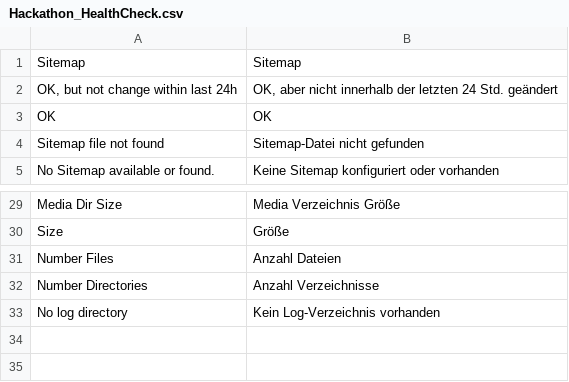
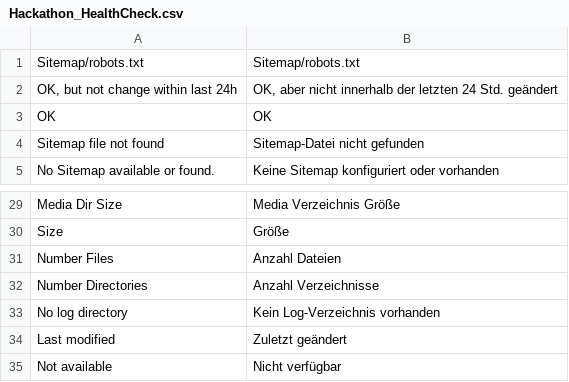
Before and after one commit to magento-hackathon/HealthCheck, a CSV file: app/locale/de_DE/Hackathon_HealthCheck.csv, drawn as a sheet; only a part is shown, gaps mark what is left out; removed rows and columns are numbered as before the commit, all else as after; the diff names each change by its address in the sheet, - before the commit and + after, or states it on an @@ line.

Commit message:
[MOD] extracted filemtime-detection into function for sitemap [MOD] removed ID from logfilesize table [ADD] robots.txt-check into sitemap-check, renamed check in config - no class change  [ADD] more translations  [DEL] unused helper from Logfilesize

```diff
--- a/app/locale/de_DE/Hackathon_HealthCheck.csv
+++ b/app/locale/de_DE/Hackathon_HealthCheck.csv
-row 1: Sitemap | Sitemap
+row 1: Sitemap/robots.txt | Sitemap/robots.txt
+row 34: Last modified | Zuletzt geändert
+row 35: Not available | Nicht verfügbar
```
Also changed, not shown: app/locale/en_US/Hackathon_HealthCheck.csv, 3 other files.
